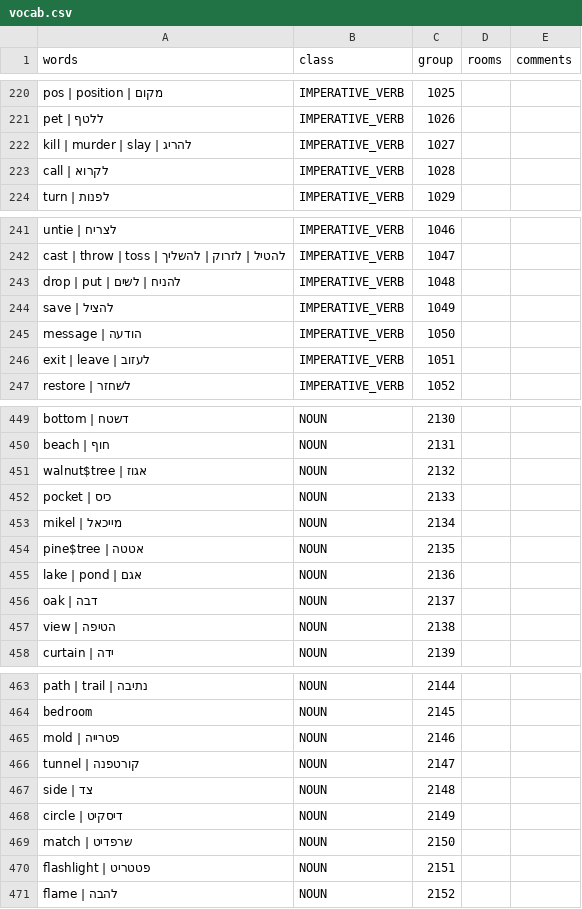
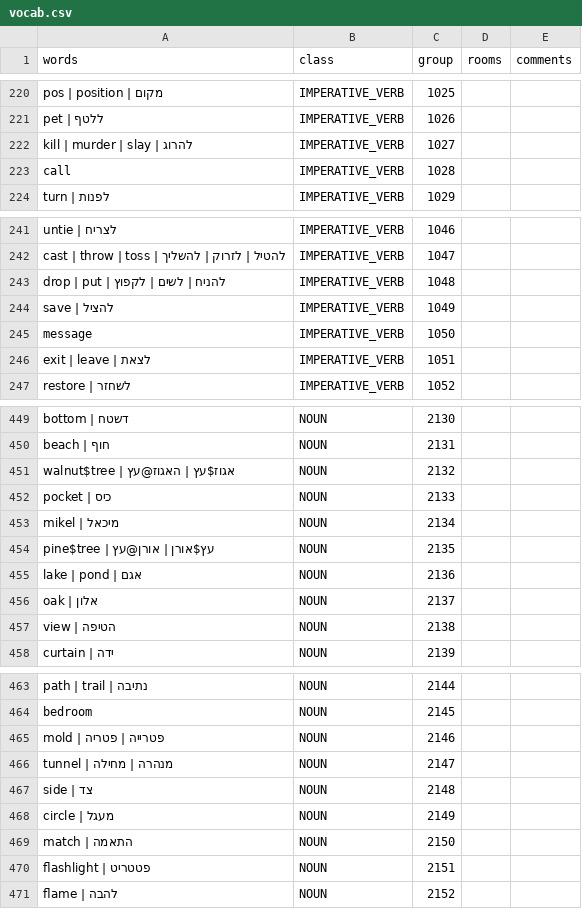
Before and after one commit to SegMash/SCIHebrew, a CSV file: output_kq1/vocab.csv, drawn as a sheet; only a part is shown, gaps mark what is left out; the diff covers the shown part only.

```diff
--- a/output_kq1/vocab.csv
+++ b/output_kq1/vocab.csv
@@ -221,4 +221,4 @@
 "pet | ללטף","IMPERATIVE_VERB","1026","",""
-"kill | murder | slay | להריג","IMPERATIVE_VERB","1027","",""
-"call | לקרוא","IMPERATIVE_VERB","1028","",""
+"kill | murder | slay | להרוג","IMPERATIVE_VERB","1027","",""
+"call","IMPERATIVE_VERB","1028","",""
 "turn | לפנות","IMPERATIVE_VERB","1029","",""
@@ -242,6 +242,6 @@
 "cast | throw | toss | להטיל | לזרוק | להשליך","IMPERATIVE_VERB","1047","",""
-"drop | put | להניח | לשים","IMPERATIVE_VERB","1048","",""
+"drop | put | להניח | לשים | לקפוץ","IMPERATIVE_VERB","1048","",""
 "save | להציל","IMPERATIVE_VERB","1049","",""
-"message | הודעה","IMPERATIVE_VERB","1050","",""
-"exit | leave | לעזוב","IMPERATIVE_VERB","1051","",""
+"message","IMPERATIVE_VERB","1050","",""
+"exit | leave | לצאת","IMPERATIVE_VERB","1051","",""
 "restore | לשחזר","IMPERATIVE_VERB","1052","",""
@@ -450,8 +450,8 @@
 "beach | חוף","NOUN","2131","",""
-"walnut$tree | אגוז","NOUN","2132","",""
+"walnut$tree | אגוז$עץ | האגוז@עץ","NOUN","2132","",""
 "pocket | כיס","NOUN","2133","",""
-"mikel | מייכאל","NOUN","2134","",""
-"pine$tree | אטטה","NOUN","2135","",""
+"mikel | מיכאל","NOUN","2134","",""
+"pine$tree | עץ$אורן | אורן@עץ","NOUN","2135","",""
 "lake | pond | אגם","NOUN","2136","",""
-"oak | דבה","NOUN","2137","",""
+"oak | אלון","NOUN","2137","",""
 "view | הטיפה","NOUN","2138","",""
@@ -464,7 +464,7 @@
 "bedroom","NOUN","2145","",""
-"mold | פטרייה","NOUN","2146","",""
-"tunnel | קורטפנה","NOUN","2147","",""
+"mold | פטרייה | פטריה","NOUN","2146","",""
+"tunnel | מנהרה | מחילה","NOUN","2147","",""
 "side | צד","NOUN","2148","",""
-"circle | דיסקיט","NOUN","2149","",""
-"match | שרפדיט","NOUN","2150","","",""
+"circle | מעגל","NOUN","2149","",""
+"match | התאמה","NOUN","2150","","",""
 "flashlight | פטטריט","NOUN","2151","",""
```
Also changed, not shown: 43 edited cells elsewhere in this file, 9 other files.
